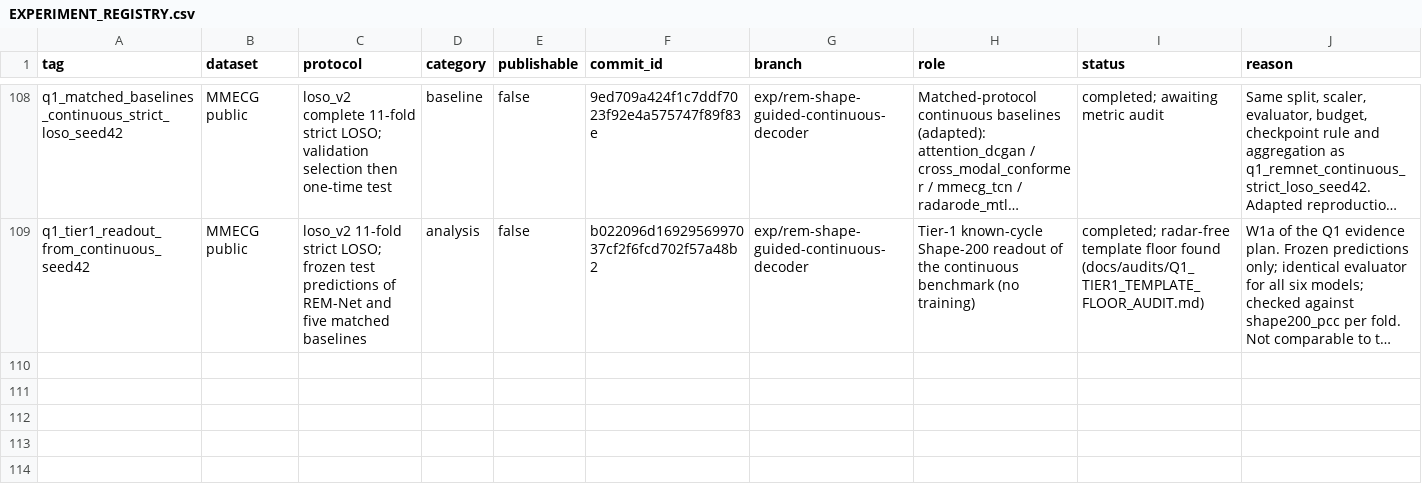
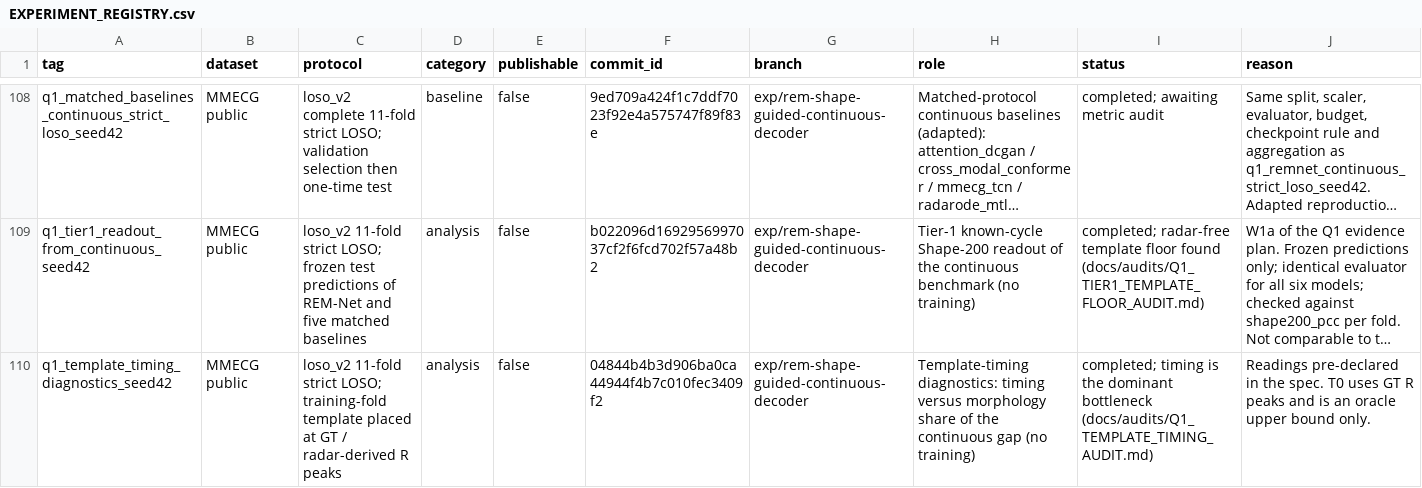
Before and after one commit to XiaoJin0501/BeatAware-Radar2ECGNet, a CSV file: experiments_mmecg/EXPERIMENT_REGISTRY.csv, drawn as a sheet; only a part is shown, gaps mark what is left out; long unchanged cells end in …; the diff names each change by its address in the sheet, - before the commit and + after, or states it on an @@ line.

```diff
--- a/experiments_mmecg/EXPERIMENT_REGISTRY.csv
+++ b/experiments_mmecg/EXPERIMENT_REGISTRY.csv
+row 110: q1_template_timing_diagnostics_seed42 | MMECG public | loso_v2 11-fold strict LOSO; training-fold template placed at GT / radar-derived R peaks | analysis | false | 04844b4b3d906ba0ca44944f4b7c010fec3409f2 | exp/rem-shape-guided-continuous-decoder | Template-timing diagnostics: timing versus morphology share of the continuous gap (no training) | completed; timing is the dominant bottleneck (docs/audits/Q1_TEMPLATE_TIMING_AUDIT.md) | Readings pre-declared in the spec. T0 uses GT R peaks and is an oracle upper bound only.
```
Also changed, not shown: 2 other files.
